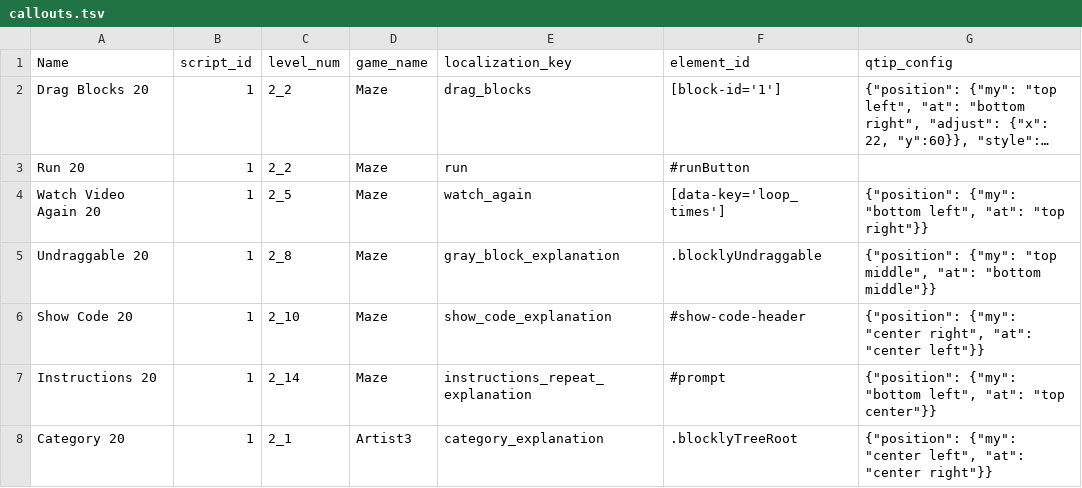
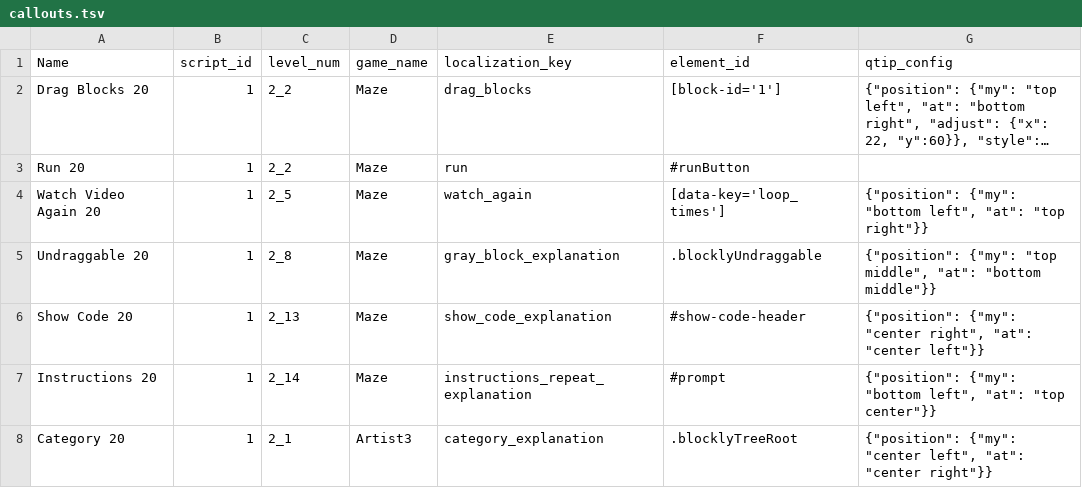
Before and after one commit to safihamid/dashboard, a TSV file: config/callouts.tsv, drawn as a sheet; long unchanged cells end in ….

Commit message:
Move 'show code' callout to level with starting blocks

```diff
--- a/config/callouts.tsv
+++ b/config/callouts.tsv
@@ -5,3 +5,3 @@ Watch Video Again 20	1	2_5	Maze	watch_again	[data-key='loop_times']	{"position":
 Undraggable 20	1	2_8	Maze	gray_block_explanation	.blocklyUndraggable	{"position": {"my": "top middle", "at": "bottom middle"}}
-Show Code 20	1	2_10	Maze	show_code_explanation	#show-code-header	{"position": {"my": "center right", "at": "center left"}}
+Show Code 20	1	2_13	Maze	show_code_explanation	#show-code-header	{"position": {"my": "center right", "at": "center left"}}
 Instructions 20	1	2_14	Maze	instructions_repeat_explanation	#prompt	{"position": {"my": "bottom left", "at": "top center"}}
```
Also changed, not shown: 1 other file.
